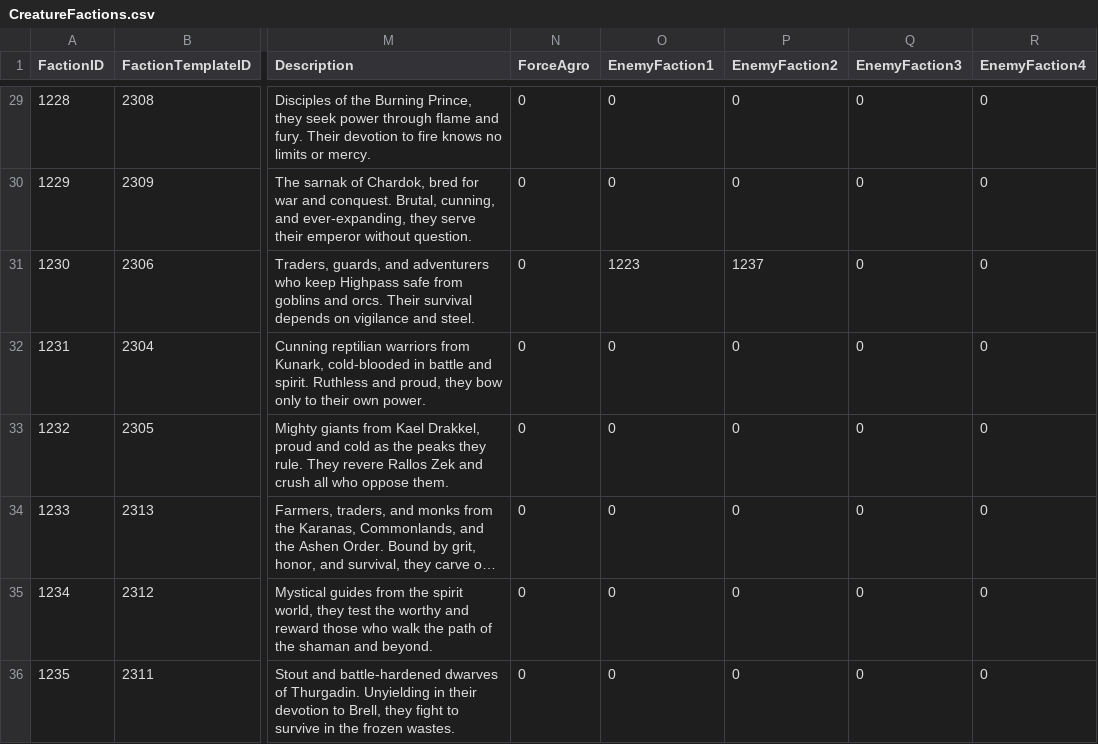
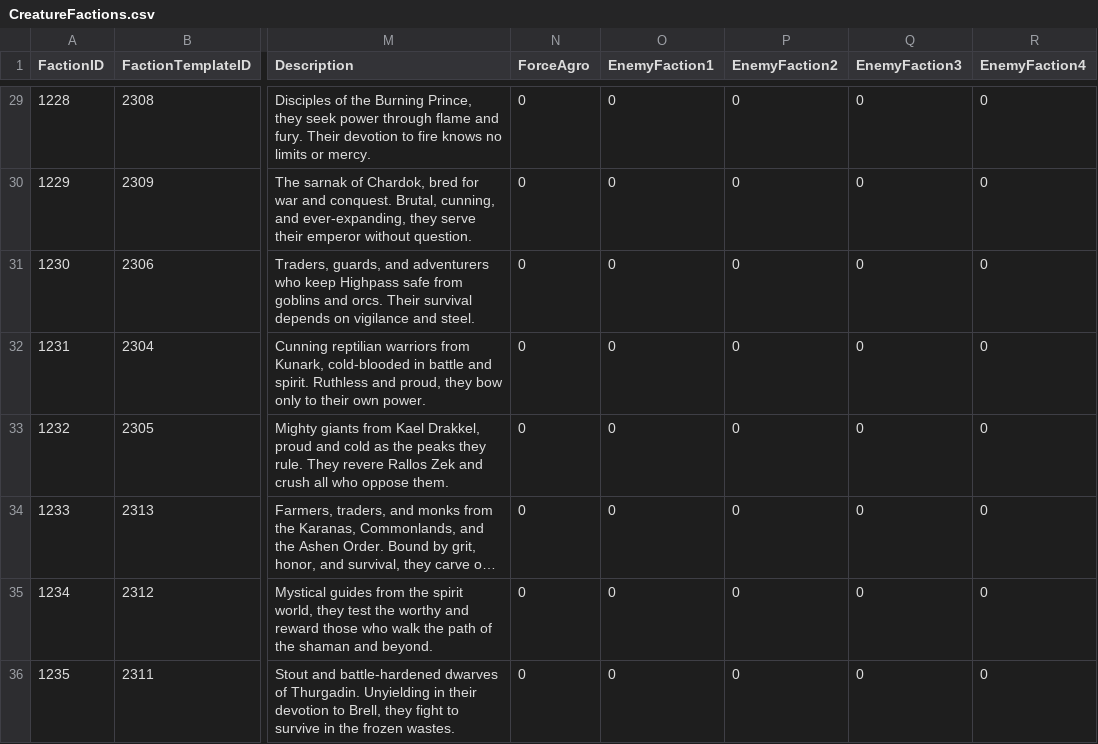
Before and after one commit to NathanHandley/EQWOWConverter, a CSV file: Assets/WorldData/CreatureFactions.csv, drawn as a sheet; only a part is shown, gaps mark what is left out; long unchanged cells end in …; the diff covers the shown part only; the diff names each change by its address in the sheet, - before the commit and + after, or states it on an @@ line.

```diff
--- a/Assets/WorldData/CreatureFactions.csv
+++ b/Assets/WorldData/CreatureFactions.csv
-O31 (EnemyFaction1): 1223
+O31 (EnemyFaction1): 0
-P31 (EnemyFaction2): 1237
+P31 (EnemyFaction2): 0
```
Also changed, not shown: 45 edited cells elsewhere in this file.
